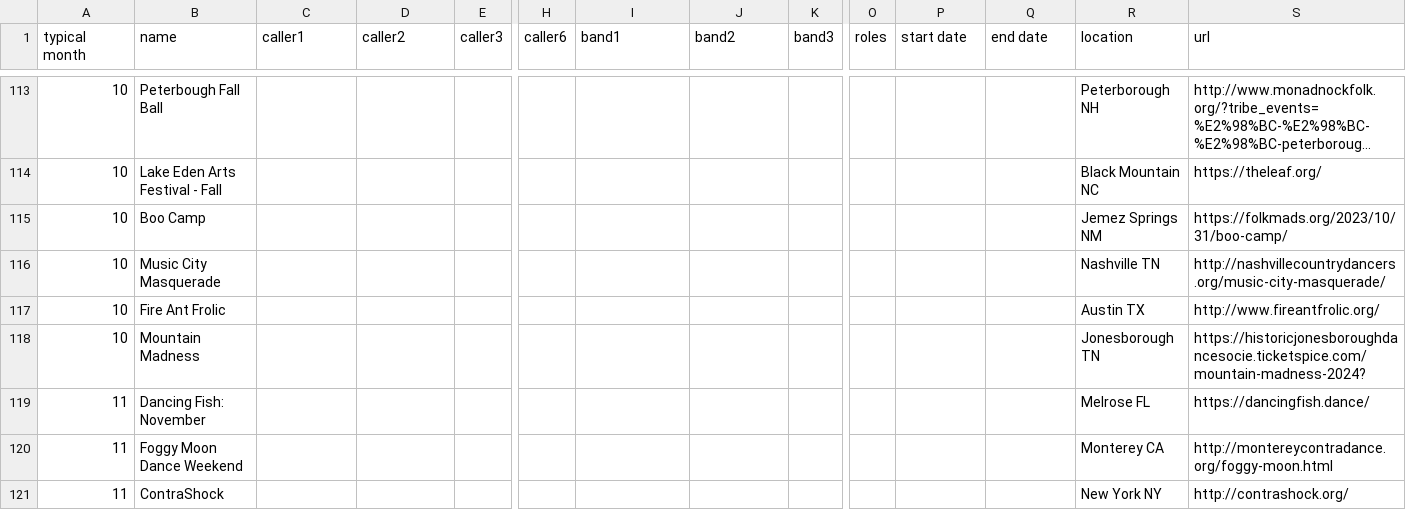
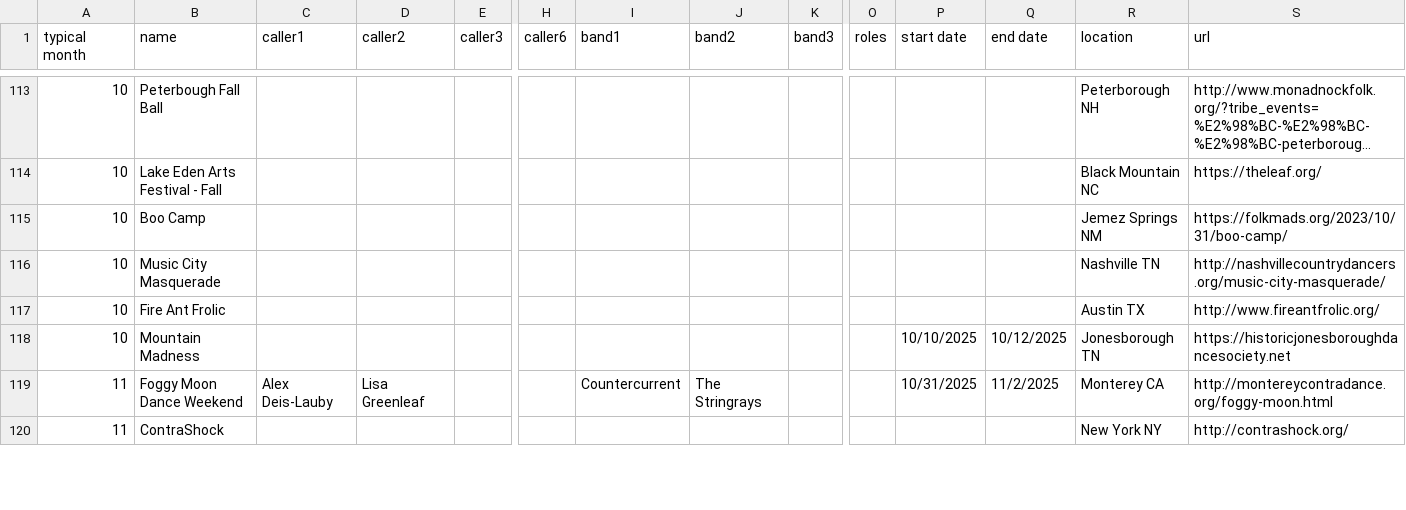
Before and after one commit to jeffkaufman/trycontra, a TSV file: events-raw-2025.tsv, drawn as a sheet; only a part is shown, gaps mark what is left out; long unchanged cells end in …; removed rows and columns are numbered as before the commit, all else as after; rows hold the shown columns only; the diff covers the shown part only; the diff names each change by its address in the sheet, - before the commit and + after, or states it on an @@ line.

Commit message:
sync with spreadsheet

```diff
--- a/events-raw-2025.tsv
+++ b/events-raw-2025.tsv
-P118 (start date): (empty)
+P118 (start date): 10/10/2025
-Q118 (end date): (empty)
+Q118 (end date): 10/12/2025
-S118 (url): https://historicjonesboroughdancesocie.ticketspice.com/mountain-madness-2024?
+S118 (url): https://historicjonesboroughdancesociety.net
-row 119: 11 | Dancing Fish: November |  |  |  |  |  |  |  |  |  |  | Melrose FL | https://dancingfish.dance/
-C119 (caller1): (empty)
+C119 (caller1): Alex Deis-Lauby
-D119 (caller2): (empty)
+D119 (caller2): Lisa Greenleaf
-I119 (band1): (empty)
+I119 (band1): Countercurrent
-J119 (band2): (empty)
+J119 (band2): The Stringrays
-P119 (start date): (empty)
+P119 (start date): 10/31/2025
-Q119 (end date): (empty)
+Q119 (end date): 11/2/2025
```
Also changed, not shown: 1 added row, 1 removed row and 46 edited cells elsewhere in this file, 1 other file.
